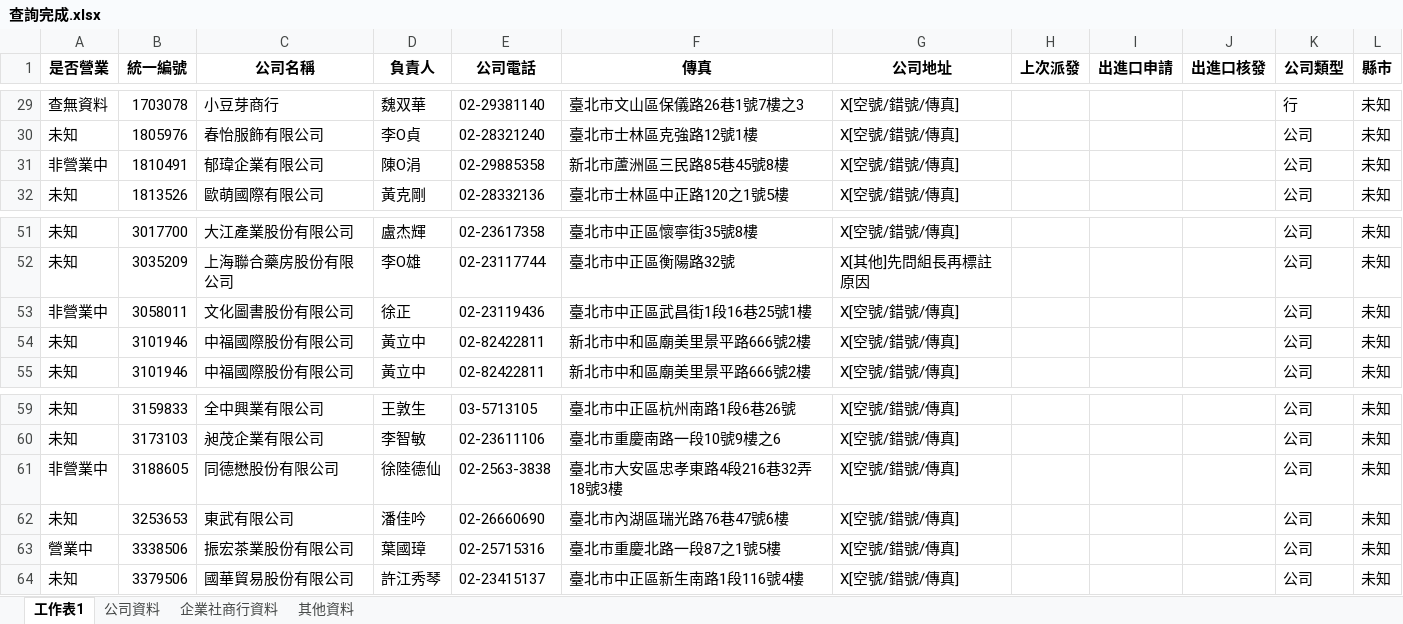
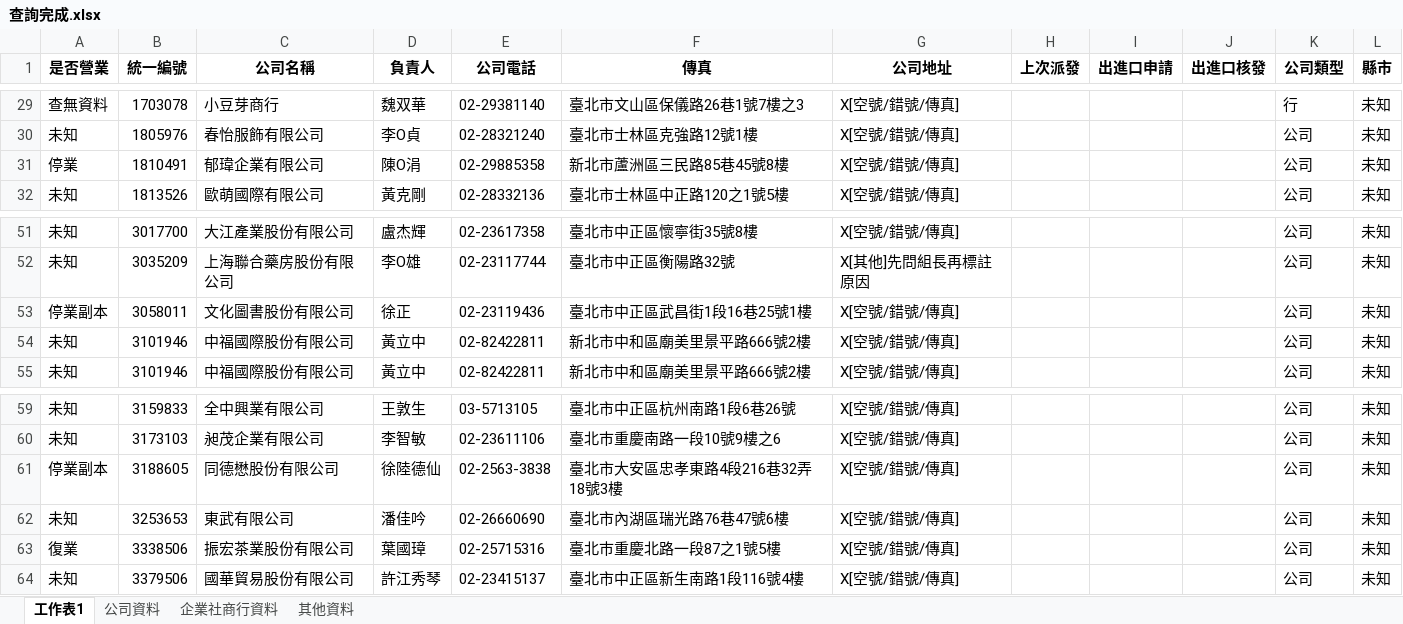
Before and after one commit to ken1010533/your_project, an Excel workbook: 範本/查詢完成.xlsx, sheet 工作表1, drawn as a sheet; only a part is shown, gaps mark what is left out; values as stored, in another font and other column widths than the file's, no borders; the diff covers the shown part only; the diff names each change by its address in the sheet, - before the commit and + after, or states it on an @@ line.

```diff
--- a/範本/查詢完成.xlsx (sheet 工作表1)
+++ b/範本/查詢完成.xlsx (sheet 工作表1)
-A31 (是否營業): 非營業中
+A31 (是否營業): 停業
-A53 (是否營業): 非營業中
+A53 (是否營業): 停業副本
-A61 (是否營業): 非營業中
+A61 (是否營業): 停業副本
-A63 (是否營業): 營業中
+A63 (是否營業): 復業
```
Also changed, not shown: 11 added rows and 20 edited cells elsewhere in this sheet, sheet 公司資料, 範本/測試範本.xlsx, 2 other files.
